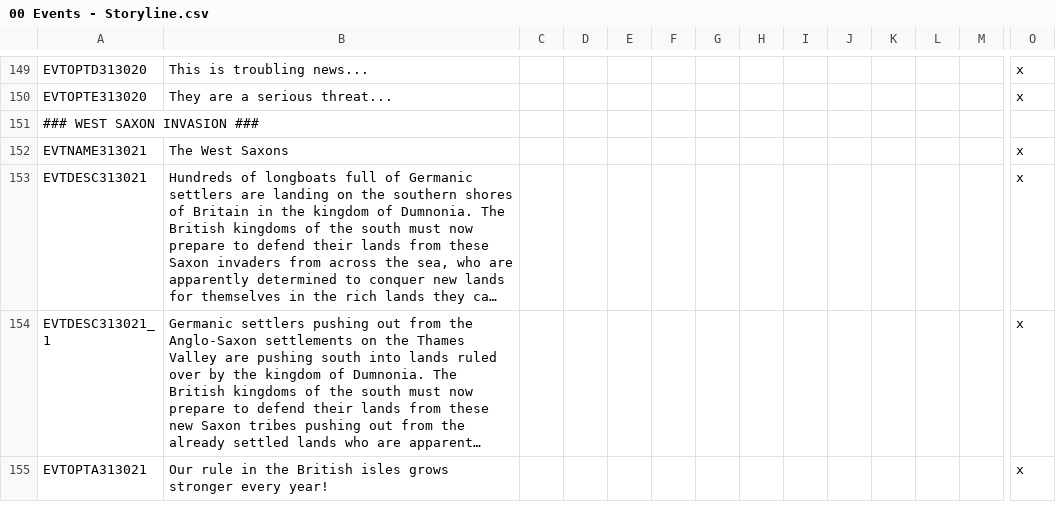
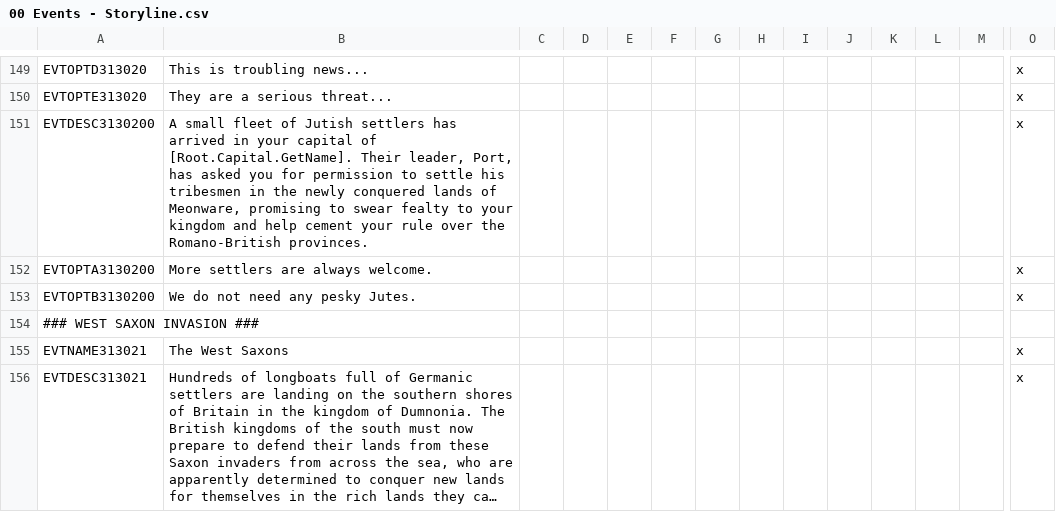
Before and after one commit to DC123456789/Britannia---The-Winter-King, a CSV file: Britannia/localisation/00 Events - Storyline.csv, drawn as a sheet; only a part is shown, gaps mark what is left out; the shorter side is filled out with more unchanged rows; long unchanged cells end in …; rows hold the shown columns only; the diff names each change by its address in the sheet, - before the commit and + after, or states it on an @@ line.

```diff
--- a/Britannia/localisation/00 Events - Storyline.csv
+++ b/Britannia/localisation/00 Events - Storyline.csv
+row 151: EVTDESC3130200 | A small fleet of Jutish settlers has arrived in your capital of [Root.Capital.GetName]. Their leader, Port, has asked you for permission to settle his tribesmen in the newly conquered lands of Meonware, promising to swear fealty to your kingdom and help cement your rule over the Romano-British provinces. |  |  |  |  |  |  |  |  |  |  |  | x
+row 152: EVTOPTA3130200 | More settlers are always welcome. |  |  |  |  |  |  |  |  |  |  |  | x
+row 153: EVTOPTB3130200 | We do not need any pesky Jutes. |  |  |  |  |  |  |  |  |  |  |  | x
```
Also changed, not shown: Britannia/localisation/00 Titles - Generic.csv, 5 other files.
